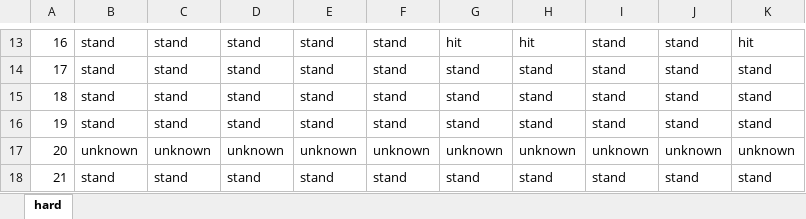
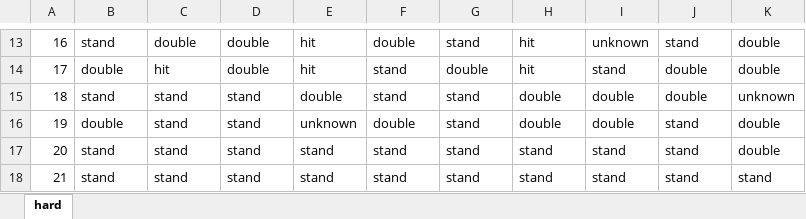
Before and after one commit to LB-norm/PA2_Blackjack, an Excel workbook: src/sim_results/hard.xlsx, sheet hard, drawn as a sheet; only a part is shown, gaps mark what is left out; values as stored, in another font and other column widths than the file's, no cell formats; the diff covers the shown part only; the diff names each change by its address in the sheet, - before the commit and + after, or states it on an @@ line.

```diff
--- a/src/sim_results/hard.xlsx (sheet hard)
+++ b/src/sim_results/hard.xlsx (sheet hard)
-C13: stand
+C13: double
-D13:D14: stand
+D13:D14: double
-E13:E14: stand
+E13:E14: hit
-F13: stand
+F13: double
-G13: hit
+G13: stand
-I13: stand
+I13: unknown
-K13: hit
+K13: double
-B14: stand
+B14: double
-C14: stand
+C14: hit
-G14: stand
+G14: double
-H14: stand
+H14: hit
-J14:J15: stand
+J14:J15: double
-K14: stand
+K14: double
-E15: stand
+E15: double
-H15:H16: stand
+H15:H16: double
-I15:I16: stand
+I15:I16: double
-K15: stand
+K15: unknown
-B16: stand
+B16: double
-E16: stand
+E16: unknown
-F16: stand
+F16: double
-K16: stand
+K16: double
-B17: unknown
+B17: stand
-C17: unknown
+C17: stand
-D17: unknown
+D17: stand
-E17: unknown
+E17: stand
-F17: unknown
+F17: stand
-G17: unknown
+G17: stand
-H17: unknown
+H17: stand
-I17: unknown
+I17: stand
-J17: unknown
+J17: stand
-K17: unknown
+K17: double
```
Also changed, not shown: 74 edited cells elsewhere in this sheet, cell formats, src/sim_results/pairs.xlsx, src/sim_results/soft.xlsx, 9 other files.
